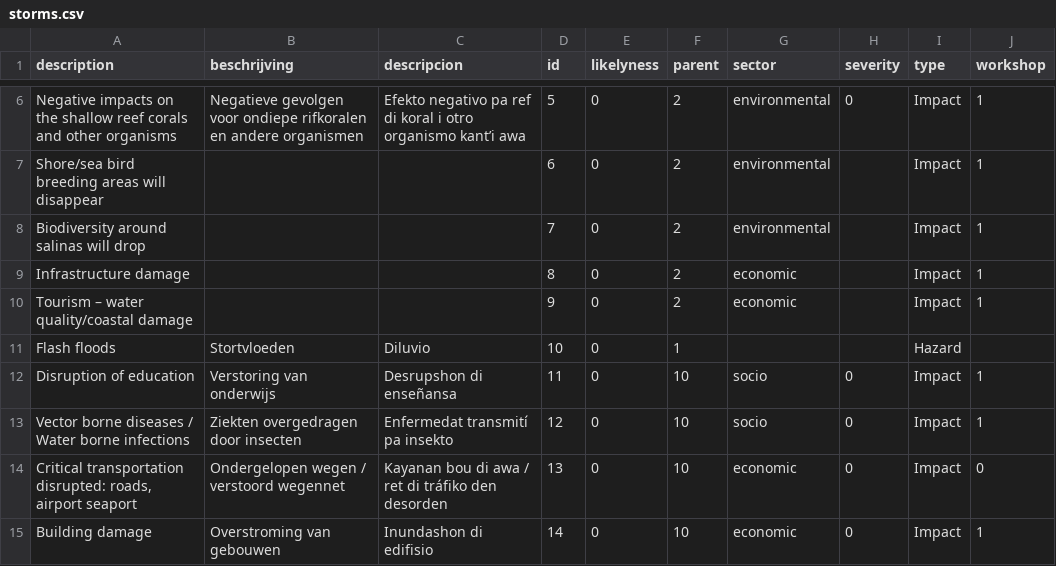
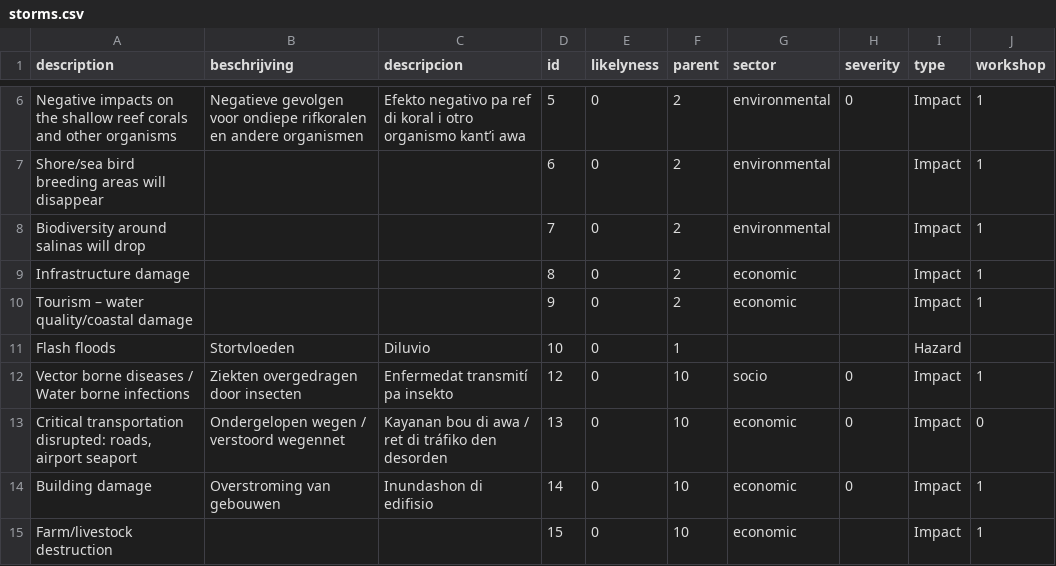
Before and after one commit to sophievanderhorst/data, a CSV file: bollentool/aruba/storms.csv, drawn as a sheet; only a part is shown, gaps mark what is left out; the shorter side is filled out with more unchanged rows.

```diff
--- a/bollentool/aruba/storms.csv
+++ b/bollentool/aruba/storms.csv
@@ -11,3 +11,2 @@ Tourism – water quality/coastal damage,,,9,0,2,economic,,Impact,1
 Flash floods,Stortvloeden,Diluvio,10,0,1,,,Hazard,
-Disruption of education,Verstoring van onderwijs,Desrupshon di enseñansa,11,0,10,socio,0,Impact,1
 Vector borne diseases / Water borne infections ,Ziekten overgedragen door insecten,Enfermedat transmití pa insekto ,12,0,10,socio,0,Impact,1
```
Also changed, not shown: bollentool/aruba/heat.csv.
